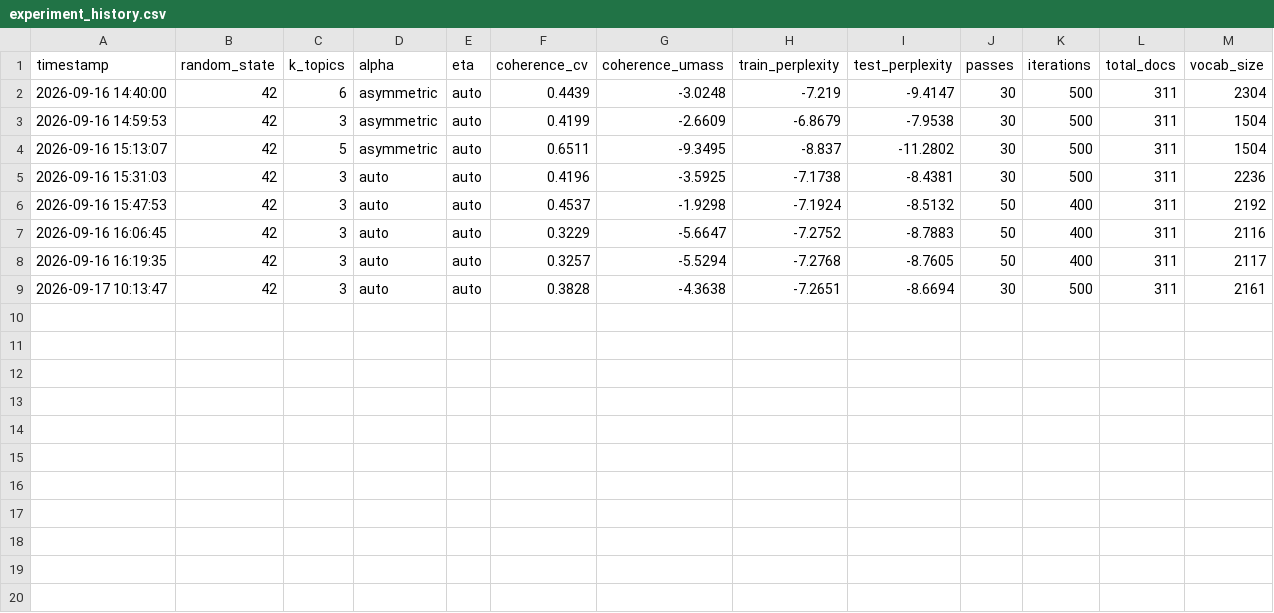
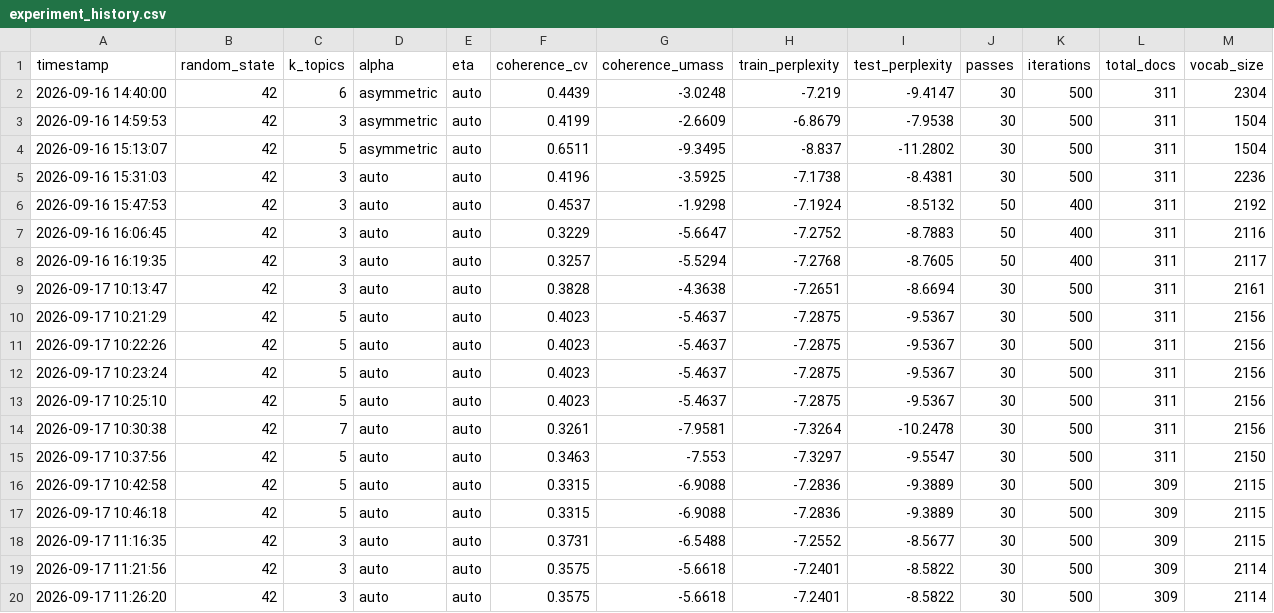
Before and after one commit to rifkyoktri-ai/lda-topik-skripsi-si-uinrf, a CSV file: model/experiment_history.csv, drawn as a sheet; the diff names each change by its address in the sheet, - before the commit and + after, or states it on an @@ line.

```diff
--- a/model/experiment_history.csv
+++ b/model/experiment_history.csv
+row 10: 2026-09-17 10:21:29 | 42 | 5 | auto | auto | 0.4023 | -5.4637 | -7.2875 | -9.5367 | 30 | 500 | 311 | 2156
+row 11: 2026-09-17 10:22:26 | 42 | 5 | auto | auto | 0.4023 | -5.4637 | -7.2875 | -9.5367 | 30 | 500 | 311 | 2156
+row 12: 2026-09-17 10:23:24 | 42 | 5 | auto | auto | 0.4023 | -5.4637 | -7.2875 | -9.5367 | 30 | 500 | 311 | 2156
+row 13: 2026-09-17 10:25:10 | 42 | 5 | auto | auto | 0.4023 | -5.4637 | -7.2875 | -9.5367 | 30 | 500 | 311 | 2156
+row 14: 2026-09-17 10:30:38 | 42 | 7 | auto | auto | 0.3261 | -7.9581 | -7.3264 | -10.2478 | 30 | 500 | 311 | 2156
+row 15: 2026-09-17 10:37:56 | 42 | 5 | auto | auto | 0.3463 | -7.553 | -7.3297 | -9.5547 | 30 | 500 | 311 | 2150
+row 16: 2026-09-17 10:42:58 | 42 | 5 | auto | auto | 0.3315 | -6.9088 | -7.2836 | -9.3889 | 30 | 500 | 309 | 2115
+row 17: 2026-09-17 10:46:18 | 42 | 5 | auto | auto | 0.3315 | -6.9088 | -7.2836 | -9.3889 | 30 | 500 | 309 | 2115
+row 18: 2026-09-17 11:16:35 | 42 | 3 | auto | auto | 0.3731 | -6.5488 | -7.2552 | -8.5677 | 30 | 500 | 309 | 2115
+row 19: 2026-09-17 11:21:56 | 42 | 3 | auto | auto | 0.3575 | -5.6618 | -7.2401 | -8.5822 | 30 | 500 | 309 | 2114
+row 20: 2026-09-17 11:26:20 | 42 | 3 | auto | auto | 0.3575 | -5.6618 | -7.2401 | -8.5822 | 30 | 500 | 309 | 2114
```
Also changed, not shown: model/topic_distribution.csv, model/topic_labels.csv, 20 other files.
